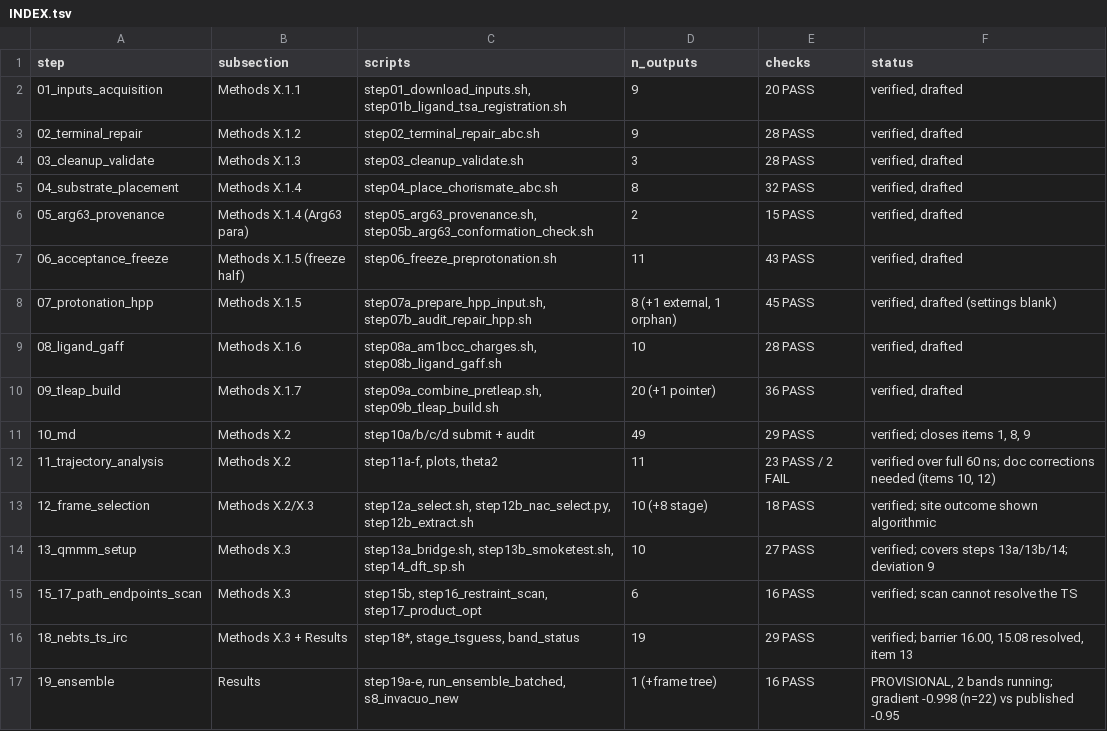
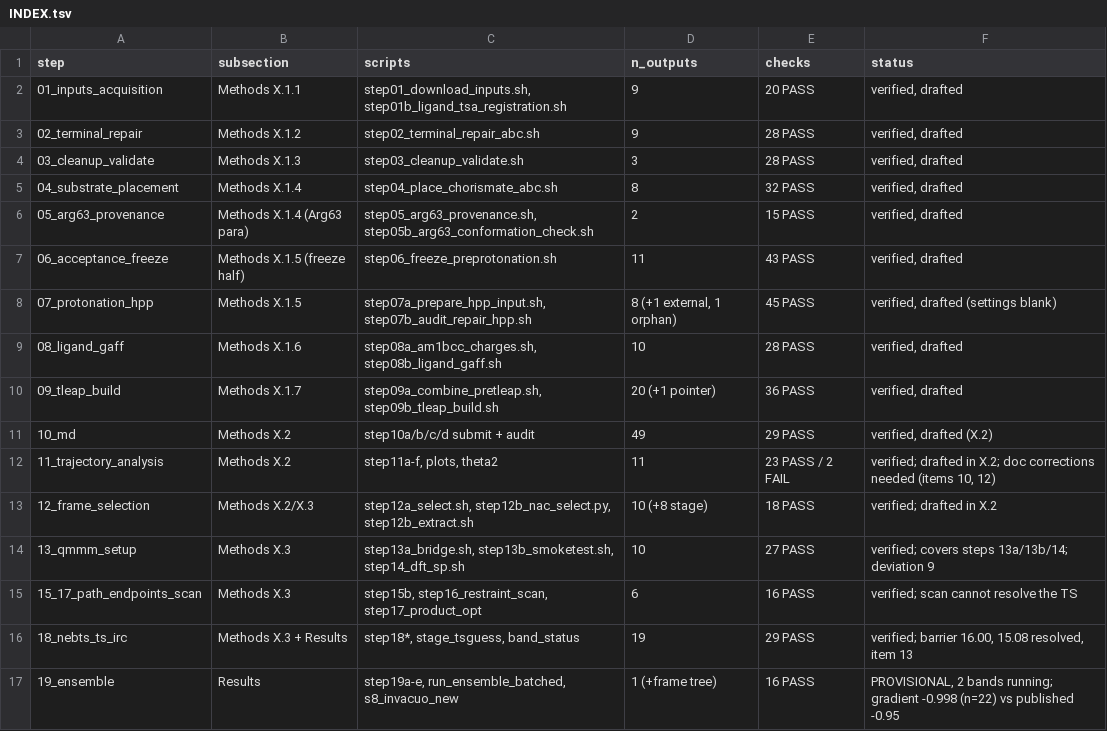
Before and after one commit to JessReid36/consolidated_works, a TSV file: INDEX.tsv, drawn as a sheet.

Commit message:
Methods X.2 drafted — sampling and frame selection

```diff
--- a/INDEX.tsv
+++ b/INDEX.tsv
@@ -10,5 +10,5 @@ step	subsection	scripts	n_outputs	checks	status
 09_tleap_build	Methods X.1.7	step09a_combine_pretleap.sh, step09b_tleap_build.sh	20 (+1 pointer)	36 PASS	verified, drafted
-10_md	Methods X.2	step10a/b/c/d submit + audit	49	29 PASS	verified; closes items 1, 8, 9
-11_trajectory_analysis	Methods X.2	step11a-f, plots, theta2	11	23 PASS / 2 FAIL	verified over full 60 ns; doc corrections needed (items 10, 12)
-12_frame_selection	Methods X.2/X.3	step12a_select.sh, step12b_nac_select.py, step12b_extract.sh	10 (+8 stage)	18 PASS	verified; site outcome shown algorithmic
+10_md	Methods X.2	step10a/b/c/d submit + audit	49	29 PASS	verified, drafted (X.2)
+11_trajectory_analysis	Methods X.2	step11a-f, plots, theta2	11	23 PASS / 2 FAIL	verified; drafted in X.2; doc corrections needed (items 10, 12)
+12_frame_selection	Methods X.2/X.3	step12a_select.sh, step12b_nac_select.py, step12b_extract.sh	10 (+8 stage)	18 PASS	verified; drafted in X.2
 13_qmmm_setup	Methods X.3	step13a_bridge.sh, step13b_smoketest.sh, step14_dft_sp.sh	10	27 PASS	verified; covers steps 13a/13b/14; deviation 9
```
Also changed, not shown: 7 other files.
